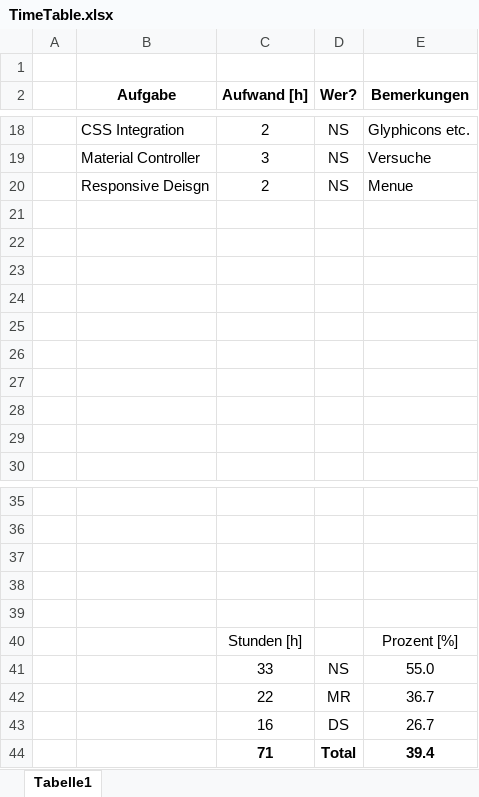
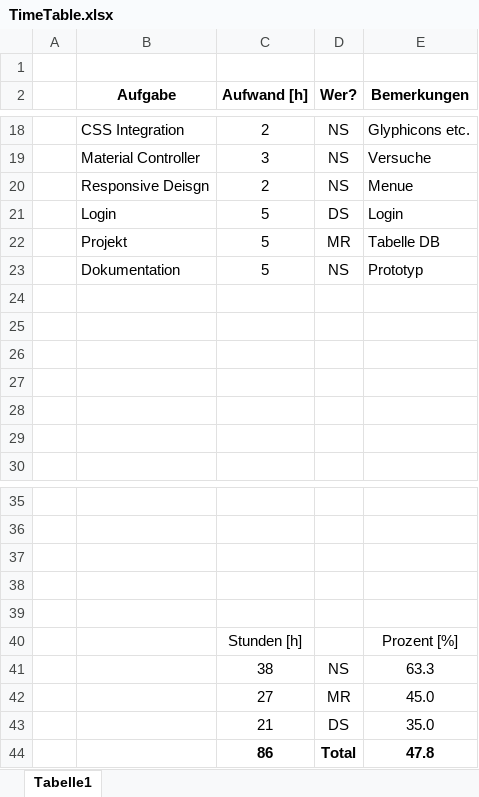
Before and after one commit to nitrobar/MyRapport, an Excel workbook: Dokumente/TimeTable.xlsx, sheet Tabelle1, drawn as a sheet; only a part is shown, gaps mark what is left out; values as stored, in another font and other column widths than the file's, no borders; removed rows and columns are numbered as before the commit, all else as after; the diff names each change by its address in the sheet, - before the commit and + after, or states it on an @@ line.

```diff
--- a/Dokumente/TimeTable.xlsx (sheet Tabelle1)
+++ b/Dokumente/TimeTable.xlsx (sheet Tabelle1)
-row 21: (empty)
+row 21:  | Login | 5 | DS | Login
-row 22: (empty)
+row 22:  | Projekt | 5 | MR | Tabelle DB
-row 23: (empty)
+row 23:  | Dokumentation | 5 | NS | Prototyp
-row 41:  |  | 33 | NS | 55.0
-row 42:  |  | 22 | MR | 36.7
-row 43:  |  | 16 | DS | 26.7
-row 44:  |  | 71 | Total | 39.4
+row 41:  |  | 38 | NS | 63.3
+row 42:  |  | 27 | MR | 45.0
+row 43:  |  | 21 | DS | 35.0
+row 44:  |  | 86 | Total | 47.8
```
Also changed, not shown: 3 other files.
